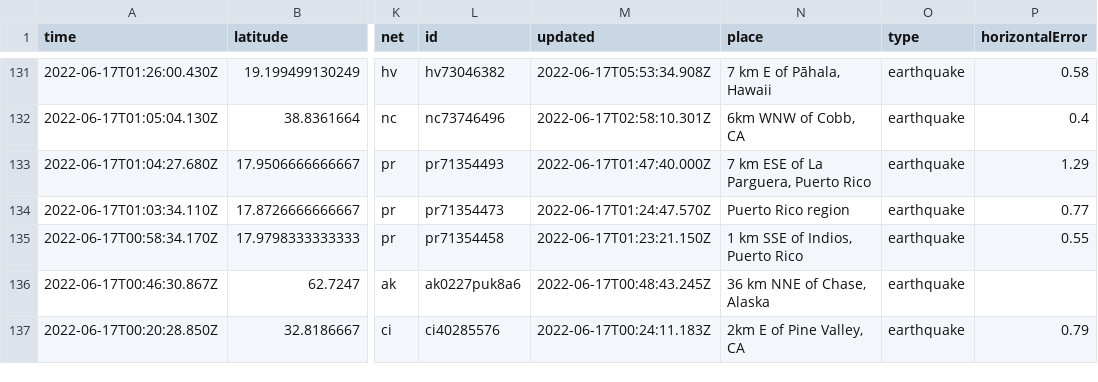
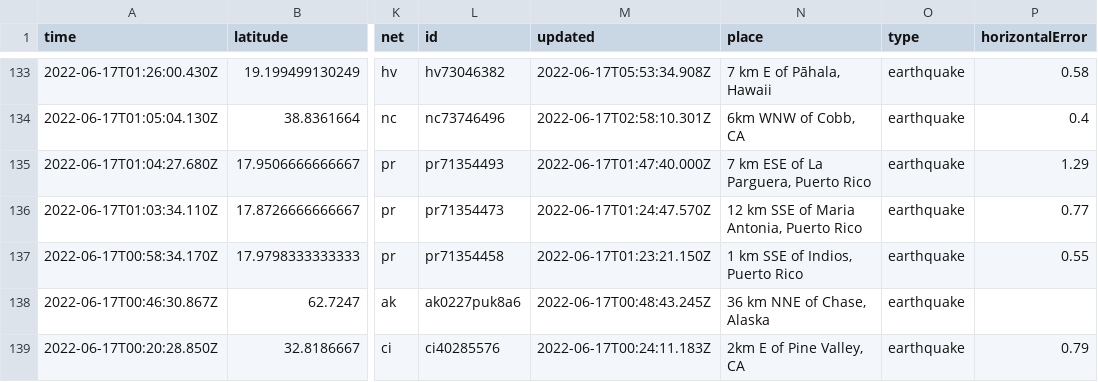
Before and after one commit to lalers/my-data-robot, a CSV file: usgs_current.csv, drawn as a sheet; only a part is shown, gaps mark what is left out; addresses are those after the commit; the diff covers the shown part only; the diff names each change by its address in the sheet, - before the commit and + after, or states it on an @@ line.

```diff
--- a/usgs_current.csv
+++ b/usgs_current.csv
-N136 (place): Puerto Rico region
+N136 (place): 12 km SSE of Maria Antonia, Puerto Rico
```
Also changed, not shown: 3 added rows, 2 removed rows and 11 edited cells elsewhere in this file.
